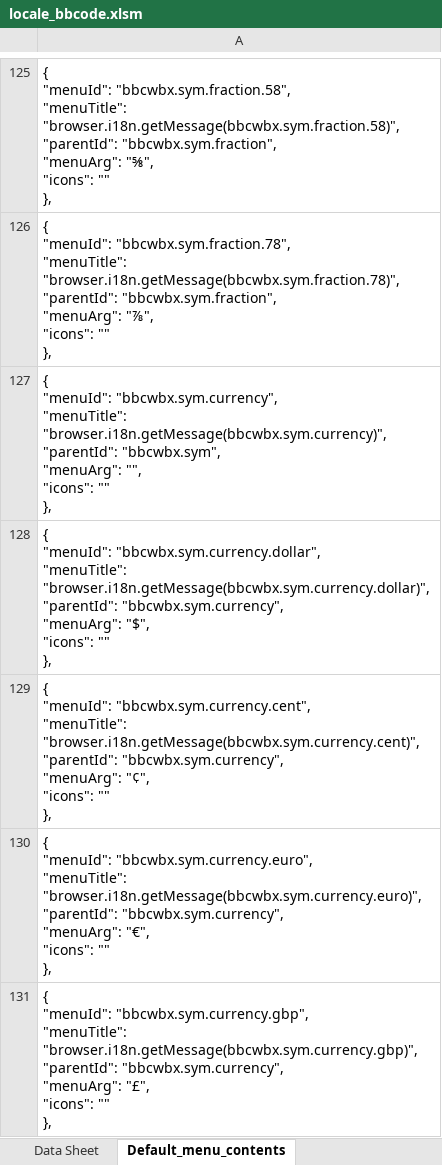
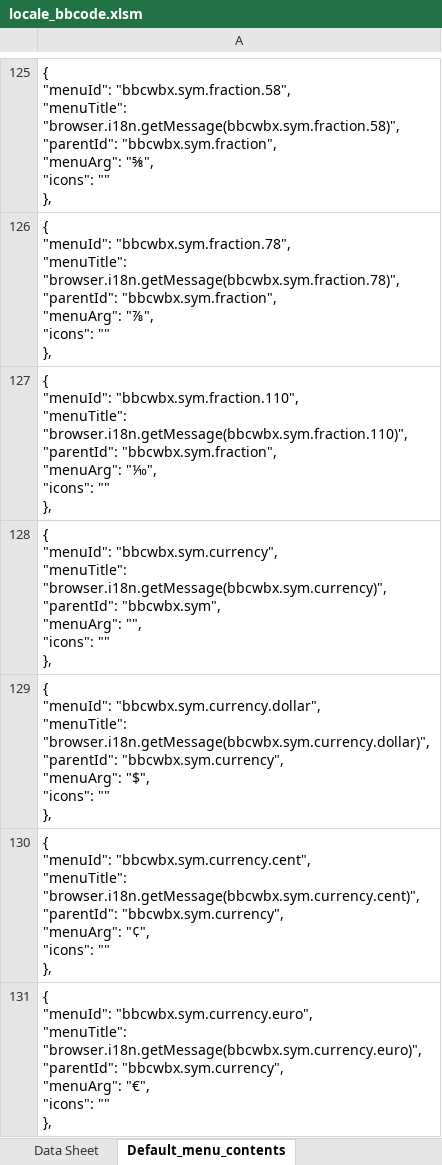
Before and after one commit to msaroff/bbCodeWebEx, an Excel workbook: locale_bbcode.xlsm, sheet Default_menu_contents, drawn as a sheet; only a part is shown, gaps mark what is left out; the shorter side is filled out with more unchanged rows; values as stored, in another font and other column widths than the file's, no borders; ↵ is a line break in a cell; the diff names each change by its address in the sheet, - before the commit and + after, or states it on an @@ line.

Commit message:
added 1/10 fraction
added 1/10 fraction. removed inadvertent spaces in menus

```diff
--- a/locale_bbcode.xlsm (sheet Default_menu_contents)
+++ b/locale_bbcode.xlsm (sheet Default_menu_contents)
+row 127: { ↵ "menuId": "bbcwbx.sym.fraction.110", ↵ "menuTitle": "browser.i18n.getMessage(bbcwbx.sym.fraction.110)", ↵ "parentId": "bbcwbx.sym.fraction", ↵ "menuArg": "⅒", ↵ "icons": "" ↵ },
```
Also changed, not shown: sheet Data Sheet, sheet Export_Localizations, formulas that keep their value, charts or pictures, 1 other file.
